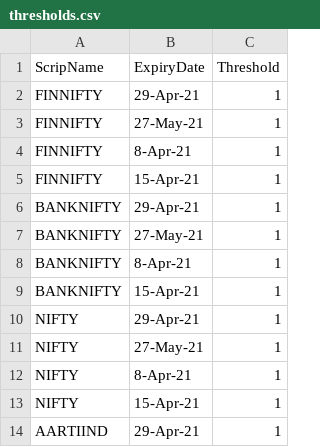
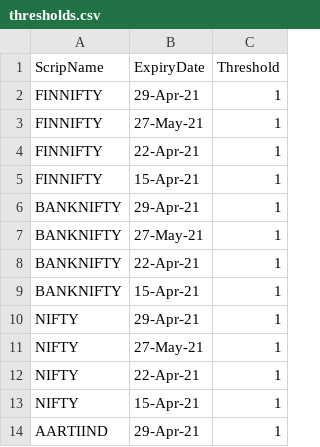
Before and after one commit to akewarmayur/InOut, a CSV file: thresholds.csv, drawn as a sheet; only a part is shown.

Commit message:
expiry date

```diff
--- a/thresholds.csv
+++ b/thresholds.csv
@@ -3,3 +3,3 @@ FINNIFTY,29-Apr-21,1
 FINNIFTY,27-May-21,1
-FINNIFTY,8-Apr-21,1
+FINNIFTY,22-Apr-21,1
 FINNIFTY,15-Apr-21,1
@@ -7,3 +7,3 @@ BANKNIFTY,29-Apr-21,1
 BANKNIFTY,27-May-21,1
-BANKNIFTY,8-Apr-21,1
+BANKNIFTY,22-Apr-21,1
 BANKNIFTY,15-Apr-21,1
@@ -11,3 +11,3 @@ NIFTY,29-Apr-21,1
 NIFTY,27-May-21,1
-NIFTY,8-Apr-21,1
+NIFTY,22-Apr-21,1
 NIFTY,15-Apr-21,1
```
